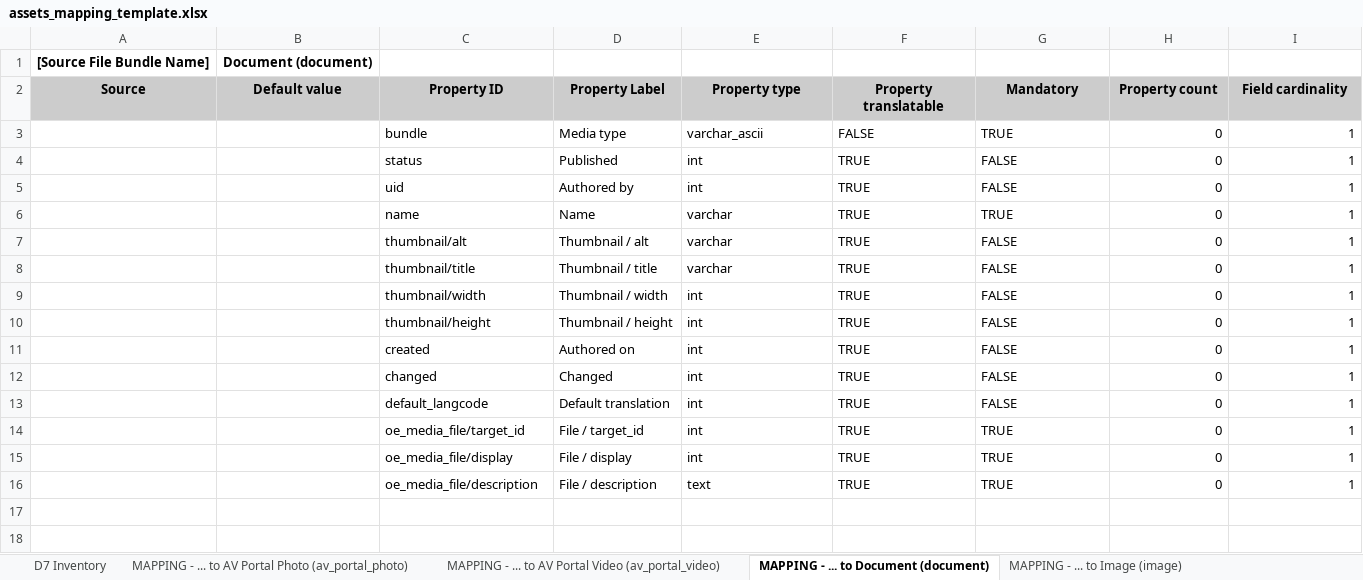
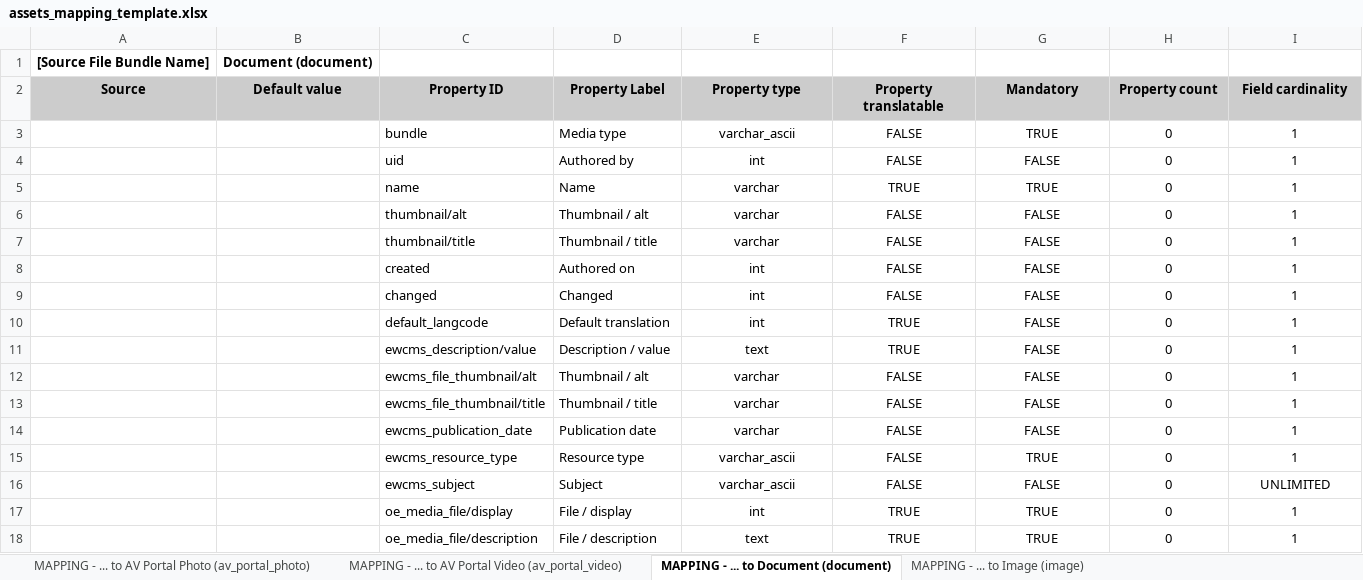
Before and after one commit to ioannis-ampatzis/dmt_mapping_template_creation, an Excel workbook: templates/assets_mapping_template.xlsx, sheet MAPPING - ... to Document (document), drawn as a sheet; values as stored, in another font and other column widths than the file's, no borders; removed rows and columns are numbered as before the commit, all else as after; the diff names each change by its address in the sheet, - before the commit and + after, or states it on an @@ line.

```diff
--- a/templates/assets_mapping_template.xlsx (sheet MAPPING - ... to Document (document))
+++ b/templates/assets_mapping_template.xlsx (sheet MAPPING - ... to Document (document))
-sheet tab: D7 Inventory
-E3:G3 alignment: left
+E3:G3 alignment: center
-H3:I3 alignment: right
+H3:I3 alignment: center
-row 4:  |  | status | Published | int | TRUE | FALSE | 0 | 1
-E4:G7 alignment: left
+E4:G7 alignment: center
-F4 (Property translatable): TRUE
+F4 (Property translatable): FALSE
-H4:I7 alignment: right
+H4:I7 alignment: center
-F6:F7 (Property translatable): TRUE
+F6:F7 (Property translatable): FALSE
-row 9:  |  | thumbnail/width | Thumbnail / width | int | TRUE | FALSE | 0 | 1
-row 10:  |  | thumbnail/height | Thumbnail / height | int | TRUE | FALSE | 0 | 1
-E8:G11 alignment: left
+E8:G11 alignment: center
-F8:F9 (Property translatable): TRUE
+F8:F9 (Property translatable): FALSE
-H8:I11 alignment: right
+H8:I11 alignment: center
-C11 (Property ID): oe_media_file/target_id
+C11 (Property ID): ewcms_description/value
-D11 (Property Label): File / target_id
+D11 (Property Label): Description / value
-E11 (Property type): int
+E11 (Property type): text
-G11 (Mandatory): TRUE
+G11 (Mandatory): FALSE
+row 12:  |  | ewcms_file_thumbnail/alt | Thumbnail / alt | varchar | FALSE | FALSE | 0 | 1
+row 13:  |  | ewcms_file_thumbnail/title | Thumbnail / title | varchar | FALSE | FALSE | 0 | 1
+row 14:  |  | ewcms_publication_date | Publication date | varchar | FALSE | FALSE | 0 | 1
+row 15:  |  | ewcms_resource_type | Resource type | varchar_ascii | FALSE | TRUE | 0 | 1
+row 16:  |  | ewcms_subject | Subject | varchar_ascii | FALSE | FALSE | 0 | UNLIMITED
-E17:G18 alignment: left
+E17:G18 alignment: center
-H17:I18 alignment: right
+H17:I18 alignment: center
```
Also changed, not shown: sheet MAPPING - ... to Image (image), sheet MAPPING - ... to Webtools map (webtools_map), sheet MAPPING - ... to Webtools chart (webtools_chart), sheet MAPPING - ... to Remote video (remote_video), sheet MAPPING - ... to AV Portal Photo (av_portal_photo), sheet MAPPING - ... to Webtools social feed (webtools_social_feed), 1 more sheet, other sheet tabs, templates/content_type_mapping_template.xlsx.
